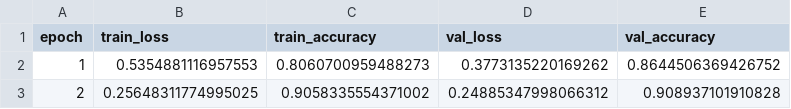
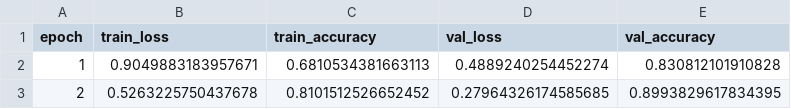
Before and after one commit to Ali-Elganzory/automl-exam, a CSV file: logs/resnet50_results.csv, drawn as a sheet.

```diff
--- a/logs/resnet50_results.csv
+++ b/logs/resnet50_results.csv
@@ -1,3 +1,3 @@
 epoch,train_loss,train_accuracy,val_loss,val_accuracy
-1,0.5354881116957553,0.8060700959488273,0.3773135220169262,0.8644506369426752
-2,0.25648311774995025,0.9058335554371002,0.24885347998066312,0.908937101910828
+1,0.9049883183957671,0.6810534381663113,0.4889240254452274,0.830812101910828
+2,0.5263225750437678,0.8101512526652452,0.27964326174585685,0.8993829617834395
```
Also changed, not shown: 4 other files.
